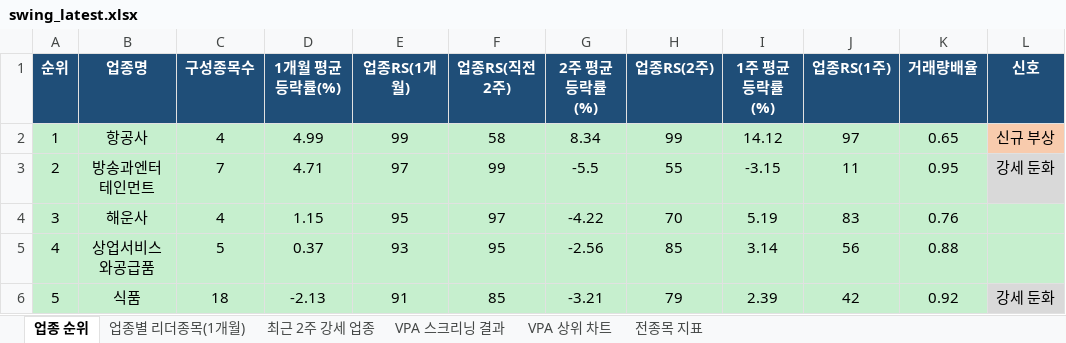
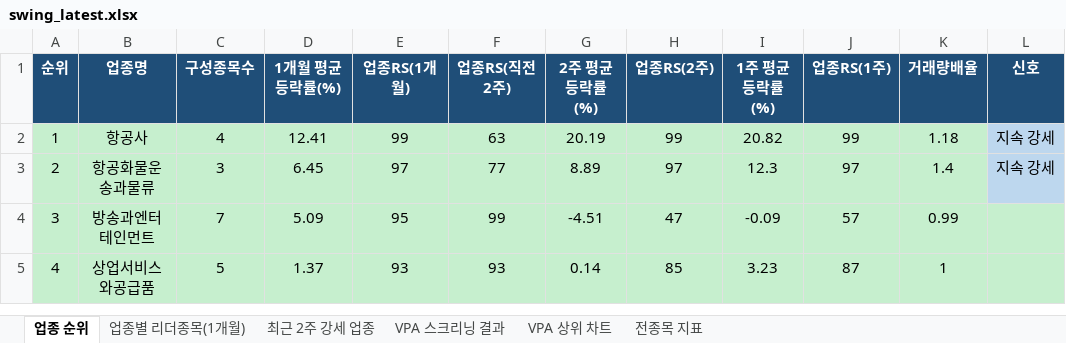
Before and after one commit to gopkh0129/stock, an Excel workbook: docs/data/swing_latest.xlsx, sheet 업종 순위, drawn as a sheet; only a part is shown; values as stored, in another font and other column widths than the file's, no borders; removed rows and columns are numbered as before the commit, all else as after; the diff covers the shown part only; the diff names each change by its address in the sheet, - before the commit and + after, or states it on an @@ line.

```diff
--- a/docs/data/swing_latest.xlsx (sheet 업종 순위)
+++ b/docs/data/swing_latest.xlsx (sheet 업종 순위)
-D2 (1개월 평균등락률(%)): 4.99
+D2 (1개월 평균등락률(%)): 12.41
-F2 (업종RS(직전2주)): 58
+F2 (업종RS(직전2주)): 63
-G2 (2주 평균등락률(%)): 8.34
+G2 (2주 평균등락률(%)): 20.19
-I2 (1주 평균등락률(%)): 14.12
+I2 (1주 평균등락률(%)): 20.82
-J2 (업종RS(1주)): 97
+J2 (업종RS(1주)): 99
-K2 (거래량배율): 0.65
+K2 (거래량배율): 1.18
-L2 (신호): 신규 부상
+L2 (신호): 지속 강세
-L2 fill: #F8CBAD
+L2 fill: #BDD7EE
+row 3: 2 | 항공화물운송과물류 | 3 | 6.45 | 97 | 77 | 8.89 | 97 | 12.3 | 97 | 1.4 | 지속 강세
@@ column A (순위) renumbered between rows 4 and 48 @@
-D4 (1개월 평균등락률(%)): 4.71
+D4 (1개월 평균등락률(%)): 5.09
-E4 (업종RS(1개월)): 97
+E4 (업종RS(1개월)): 95
-G4 (2주 평균등락률(%)): -5.5
+G4 (2주 평균등락률(%)): -4.51
-H4 (업종RS(2주)): 55
+H4 (업종RS(2주)): 47
-I4 (1주 평균등락률(%)): -3.15
+I4 (1주 평균등락률(%)): -0.09
-J4 (업종RS(1주)): 11
+J4 (업종RS(1주)): 57
-K4 (거래량배율): 0.95
+K4 (거래량배율): 0.99
-L4 (신호): 강세 둔화
+L4 (신호): (empty)
-row 4: 3 | 해운사 | 4 | 1.15 | 95 | 97 | -4.22 | 70 | 5.19 | 83 | 0.76
-D5 (1개월 평균등락률(%)): 0.37
+D5 (1개월 평균등락률(%)): 1.37
-F5 (업종RS(직전2주)): 95
+F5 (업종RS(직전2주)): 93
-G5 (2주 평균등락률(%)): -2.56
+G5 (2주 평균등락률(%)): 0.14
-I5 (1주 평균등락률(%)): 3.14
+I5 (1주 평균등락률(%)): 3.23
-J5 (업종RS(1주)): 56
+J5 (업종RS(1주)): 87
-K5 (거래량배율): 0.88
+K5 (거래량배율): 1
-row 6: 5 | 식품 | 18 | -2.13 | 91 | 85 | -3.21 | 79 | 2.39 | 42 | 0.92 | 강세 둔화
```
Also changed, not shown: 19 added rows, 17 removed rows, 206 edited cells and cell formats elsewhere in this sheet, sheet 전종목 지표, sheet 업종별 리더종목(1개월), sheet 최근 2주 강세 업종, sheet VPA 스크리닝 결과, charts or pictures, 1 other file.
